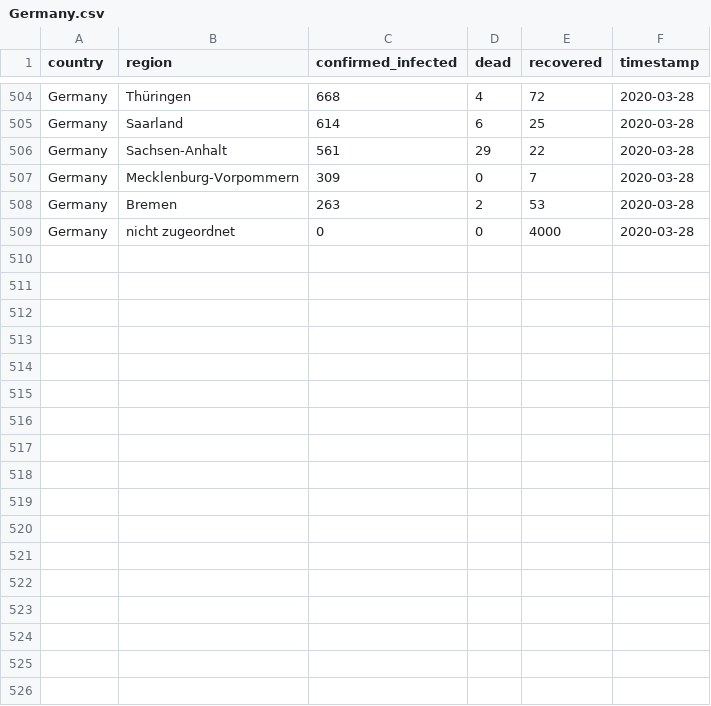
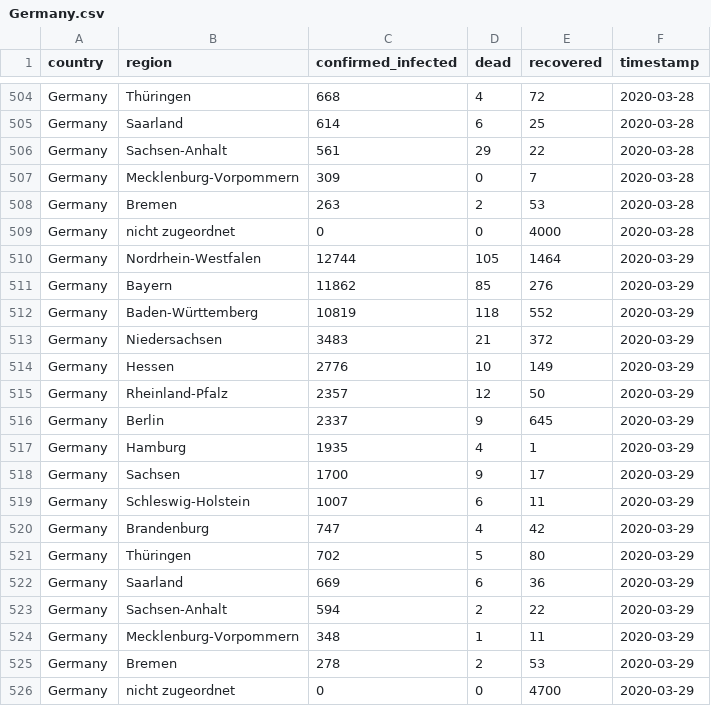
Before and after one commit to GRMDS/RMDS_Coronavirus_project, a CSV file: granular_cases_europe/Germany.csv, drawn as a sheet; only a part is shown, gaps mark what is left out; the diff names each change by its address in the sheet, - before the commit and + after, or states it on an @@ line.

```diff
--- a/granular_cases_europe/Germany.csv
+++ b/granular_cases_europe/Germany.csv
+row 510: Germany | Nordrhein-Westfalen | 12744 | 105 | 1464 | 2020-03-29
+row 511: Germany | Bayern | 11862 | 85 | 276 | 2020-03-29
+row 512: Germany | Baden-Württemberg | 10819 | 118 | 552 | 2020-03-29
+row 513: Germany | Niedersachsen | 3483 | 21 | 372 | 2020-03-29
+row 514: Germany | Hessen | 2776 | 10 | 149 | 2020-03-29
+row 515: Germany | Rheinland-Pfalz | 2357 | 12 | 50 | 2020-03-29
+row 516: Germany | Berlin | 2337 | 9 | 645 | 2020-03-29
+row 517: Germany | Hamburg | 1935 | 4 | 1 | 2020-03-29
+row 518: Germany | Sachsen | 1700 | 9 | 17 | 2020-03-29
+row 519: Germany | Schleswig-Holstein | 1007 | 6 | 11 | 2020-03-29
+row 520: Germany | Brandenburg | 747 | 4 | 42 | 2020-03-29
+row 521: Germany | Thüringen | 702 | 5 | 80 | 2020-03-29
+row 522: Germany | Saarland | 669 | 6 | 36 | 2020-03-29
+row 523: Germany | Sachsen-Anhalt | 594 | 2 | 22 | 2020-03-29
+row 524: Germany | Mecklenburg-Vorpommern | 348 | 1 | 11 | 2020-03-29
+row 525: Germany | Bremen | 278 | 2 | 53 | 2020-03-29
+row 526: Germany | nicht zugeordnet | 0 | 0 | 4700 | 2020-03-29
```
Also changed, not shown: granular_cases_europe/Italy.csv, granular_cases_europe/Spain.csv, 1 other file.
